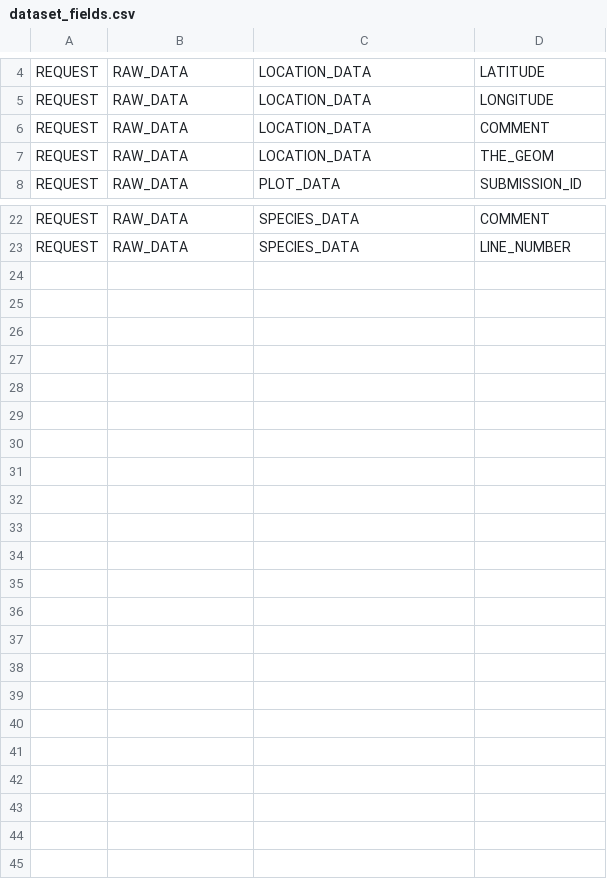
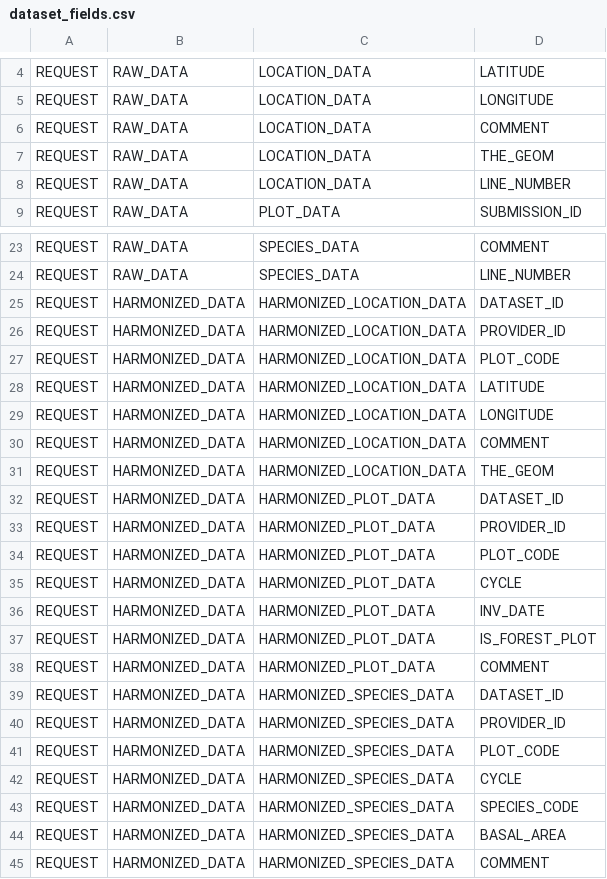
Before and after one commit to IGNF/ogam, a CSV file: Bases SQL/Metadata/dataset_fields.csv, drawn as a sheet; only a part is shown, gaps mark what is left out; the diff names each change by its address in the sheet, - before the commit and + after, or states it on an @@ line.

```diff
--- a/Bases SQL/Metadata/dataset_fields.csv
+++ b/Bases SQL/Metadata/dataset_fields.csv
+row 8: REQUEST | RAW_DATA | LOCATION_DATA | LINE_NUMBER
+row 25: REQUEST | HARMONIZED_DATA | HARMONIZED_LOCATION_DATA | DATASET_ID
+row 26: REQUEST | HARMONIZED_DATA | HARMONIZED_LOCATION_DATA | PROVIDER_ID
+row 27: REQUEST | HARMONIZED_DATA | HARMONIZED_LOCATION_DATA | PLOT_CODE
+row 28: REQUEST | HARMONIZED_DATA | HARMONIZED_LOCATION_DATA | LATITUDE
+row 29: REQUEST | HARMONIZED_DATA | HARMONIZED_LOCATION_DATA | LONGITUDE
+row 30: REQUEST | HARMONIZED_DATA | HARMONIZED_LOCATION_DATA | COMMENT
+row 31: REQUEST | HARMONIZED_DATA | HARMONIZED_LOCATION_DATA | THE_GEOM
+row 32: REQUEST | HARMONIZED_DATA | HARMONIZED_PLOT_DATA | DATASET_ID
+row 33: REQUEST | HARMONIZED_DATA | HARMONIZED_PLOT_DATA | PROVIDER_ID
+row 34: REQUEST | HARMONIZED_DATA | HARMONIZED_PLOT_DATA | PLOT_CODE
+row 35: REQUEST | HARMONIZED_DATA | HARMONIZED_PLOT_DATA | CYCLE
+row 36: REQUEST | HARMONIZED_DATA | HARMONIZED_PLOT_DATA | INV_DATE
+row 37: REQUEST | HARMONIZED_DATA | HARMONIZED_PLOT_DATA | IS_FOREST_PLOT
+row 38: REQUEST | HARMONIZED_DATA | HARMONIZED_PLOT_DATA | COMMENT
+row 39: REQUEST | HARMONIZED_DATA | HARMONIZED_SPECIES_DATA | DATASET_ID
+row 40: REQUEST | HARMONIZED_DATA | HARMONIZED_SPECIES_DATA | PROVIDER_ID
+row 41: REQUEST | HARMONIZED_DATA | HARMONIZED_SPECIES_DATA | PLOT_CODE
+row 42: REQUEST | HARMONIZED_DATA | HARMONIZED_SPECIES_DATA | CYCLE
+row 43: REQUEST | HARMONIZED_DATA | HARMONIZED_SPECIES_DATA | SPECIES_CODE
+row 44: REQUEST | HARMONIZED_DATA | HARMONIZED_SPECIES_DATA | BASAL_AREA
+row 45: REQUEST | HARMONIZED_DATA | HARMONIZED_SPECIES_DATA | COMMENT
```
Also changed, not shown: Bases SQL/Metadata/field_mapping.csv, Bases SQL/Metadata/table_field.csv, 2 other files.
